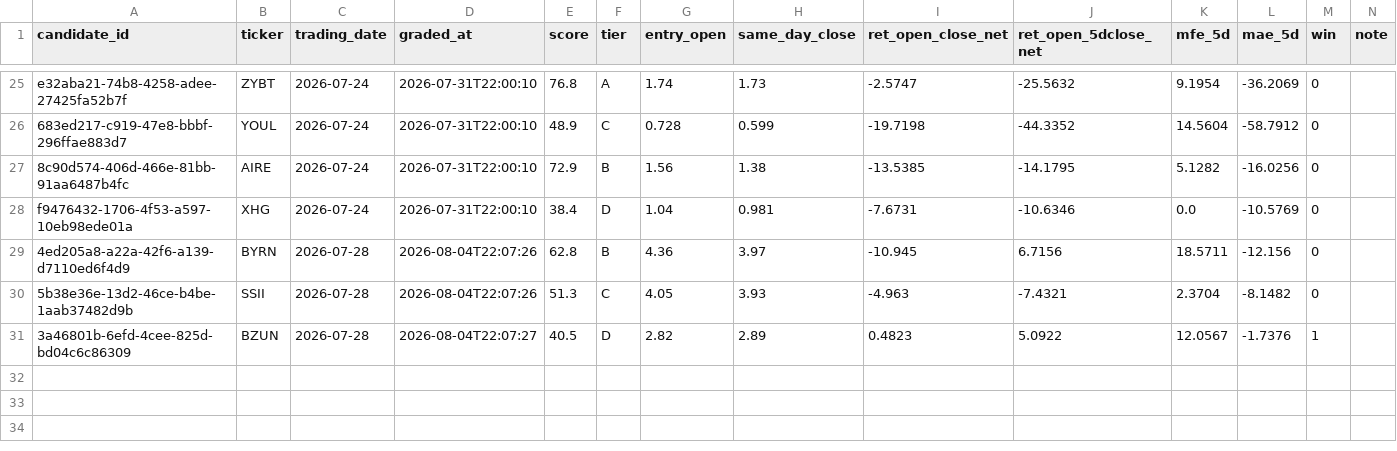
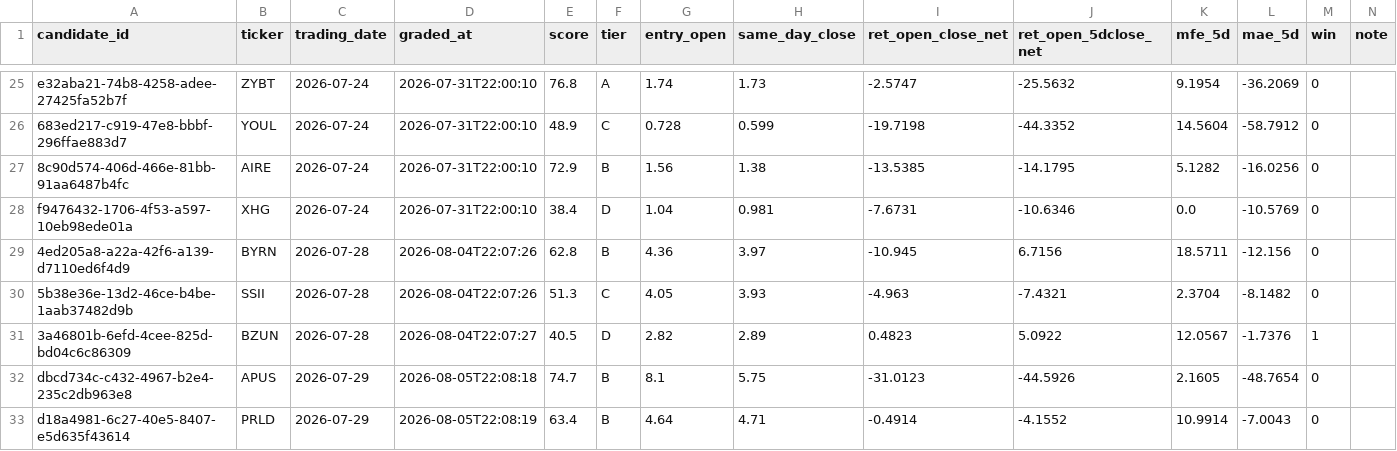
Before and after one commit to joshldavis/ThePickLog, a CSV file: control_outcomes.csv, drawn as a sheet; only a part is shown, gaps mark what is left out; the diff names each change by its address in the sheet, - before the commit and + after, or states it on an @@ line.

```diff
--- a/control_outcomes.csv
+++ b/control_outcomes.csv
+row 32: dbcd734c-c432-4967-b2e4-235c2db963e8 | APUS | 2026-07-29 | 2026-08-05T22:08:18 | 74.7 | B | 8.1 | 5.75 | -31.0123 | -44.5926 | 2.1605 | -48.7654 | 0
+row 33: d18a4981-6c27-40e5-8407-e5d635f43614 | PRLD | 2026-07-29 | 2026-08-05T22:08:19 | 63.4 | B | 4.64 | 4.71 | -0.4914 | -4.1552 | 10.9914 | -7.0043 | 0
```
Also changed, not shown: integrity_ledger.csv, outcomes.csv, 3 other files.
